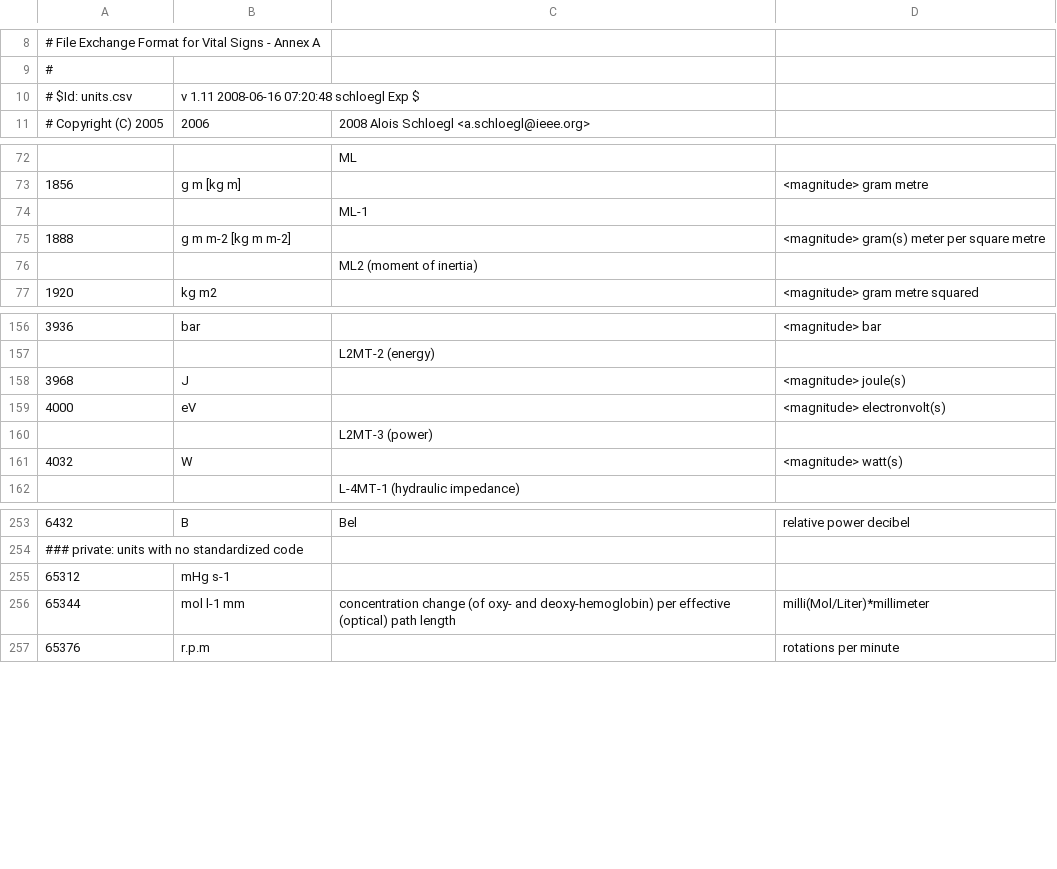
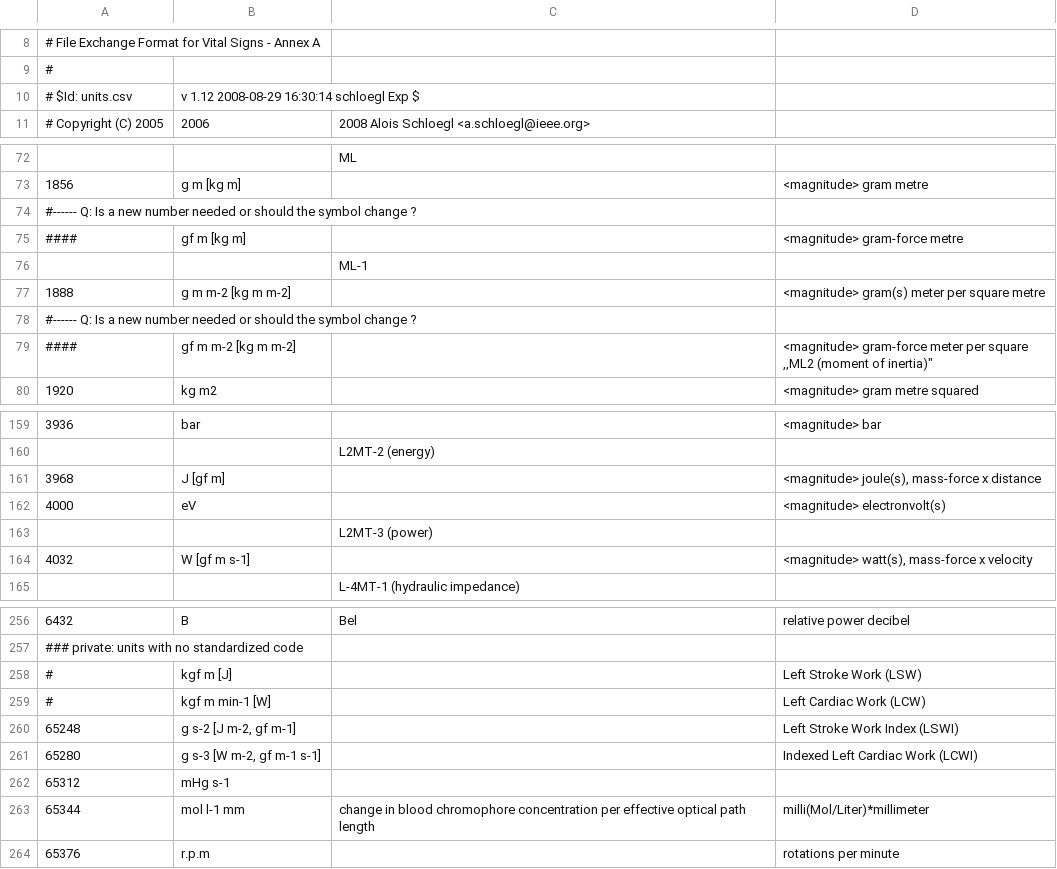
Before and after one commit to dongzhenye/biosignal-tools, a CSV file: biosig/doc/units.csv, drawn as a sheet; only a part is shown, gaps mark what is left out.

Commit message:
add units for LCWI and LSWI

```diff
--- a/biosig/doc/units.csv
+++ b/biosig/doc/units.csv
@@ -9,3 +9,3 @@
 #
-# $Id: units.csv,v 1.11 2008-06-16 07:20:48 schloegl Exp $
+# $Id: units.csv,v 1.12 2008-08-29 16:30:14 schloegl Exp $
 # Copyright (C) 2005,2006,2008 Alois Schloegl <a.schloegl@ieee.org>
@@ -73,5 +73,9 @@
 1856,"g m [kg m]",,"<magnitude> gram metre"
+#------ Q: Is a new number needed or should the symbol change ?
+####,"gf m [kg m]",,"<magnitude> gram-force metre"
 ,,"ML-1",
 1888,"g m m-2  [kg m m-2]",,"<magnitude> gram(s) meter per square metre"
-,,"ML2 (moment of inertia)",
+#------ Q: Is a new number needed or should the symbol change ?
+####,"gf m m-2  [kg m m-2]",,"<magnitude> gram-force meter per square
+,,"ML2 (moment of inertia)",
 1920,"kg m2",,"<magnitude> gram metre squared"
@@ -157,6 +161,6 @@
 ,,"L2MT-2 (energy)",
-3968,"J",,"<magnitude> joule(s)"
+3968,"J [gf m]",,"<magnitude> joule(s), mass-force x distance"
 4000,"eV",,"<magnitude> electronvolt(s)"
 ,,"L2MT-3 (power)",
-4032,"W",,"<magnitude> watt(s)"
+4032,"W [gf m s-1]",,"<magnitude> watt(s), mass-force x velocity"
 ,,"L-4MT-1 (hydraulic impedance)",
@@ -254,4 +258,8 @@
 ### private: units with no standardized code
+#,"kgf m [J]",,Left Stroke Work (LSW)
+#,"kgf m min-1 [W]",,Left Cardiac Work (LCW)
+65248,"g s-2 [J m-2, gf m-1]",,"Left Stroke Work Index (LSWI)"
+65280,"g s-3 [W m-2, gf m-1 s-1]",,"Indexed Left Cardiac Work (LCWI)"
 65312,"mHg s-1",,
-65344,"mol l-1 mm","concentration change (of oxy- and deoxy-hemoglobin) per effective (optical) path length","milli(Mol/Liter)*millimeter"
+65344,"mol l-1 mm","change in blood chromophore concentration per effective optical path length","milli(Mol/Liter)*millimeter"
 65376,"r.p.m",,"rotations per minute"
```
